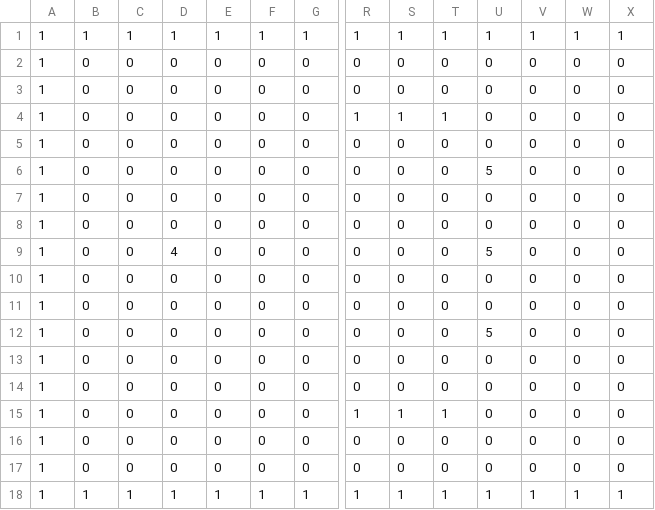
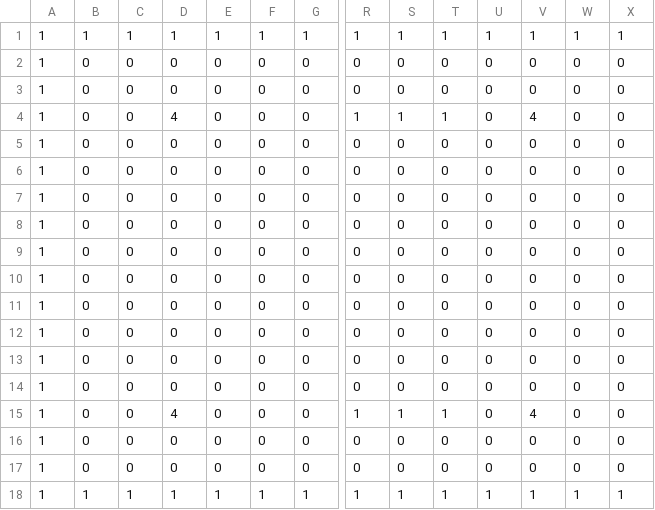
Before and after one commit to HelplessHerby/online-cpp-game, a CSV file: MultiplayerServer/levels/level1.csv, drawn as a sheet; only a part is shown, gaps mark what is left out; removed rows and columns are numbered as before the commit, all else as after; rows hold the shown columns only; the diff names each change by its address in the sheet, - before the commit and + after, or states it on an @@ line.

```diff
--- a/MultiplayerServer/levels/level1.csv
+++ b/MultiplayerServer/levels/level1.csv
-D4: 0
+D4: 4
-V4: 0
+V4: 4
-U6: 5
+U6: 0
-row 9: 1 | 0 | 0 | 4 | 0 | 0 | 0 | 0 | 0 | 0 | 5 | 0 | 0 | 0
+row 11: 1 | 0 | 0 | 0 | 0 | 0 | 0 | 0 | 0 | 0 | 0 | 0 | 0 | 0
-U12: 5
+U12: 0
-D15: 0
+D15: 4
-V15: 0
+V15: 4
```
Also changed, not shown: 18 other files.
